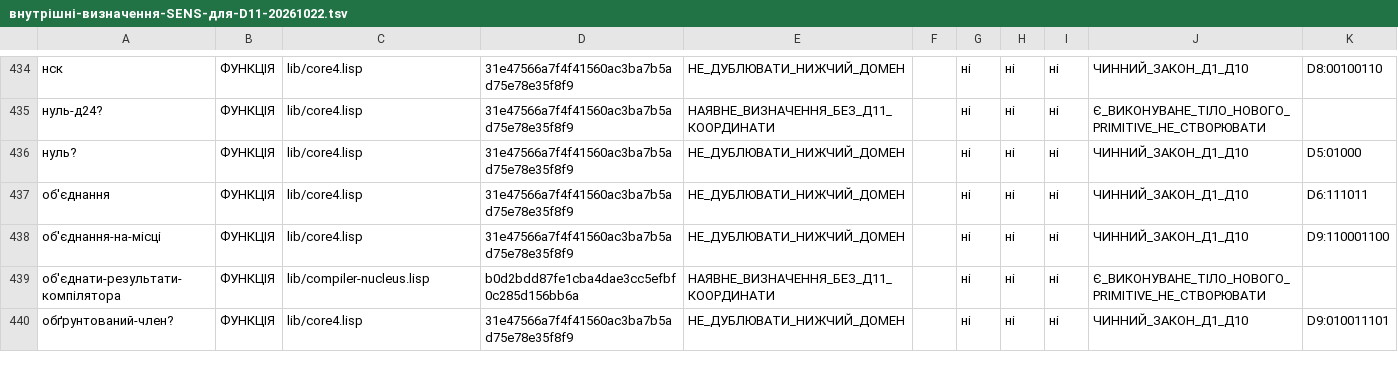
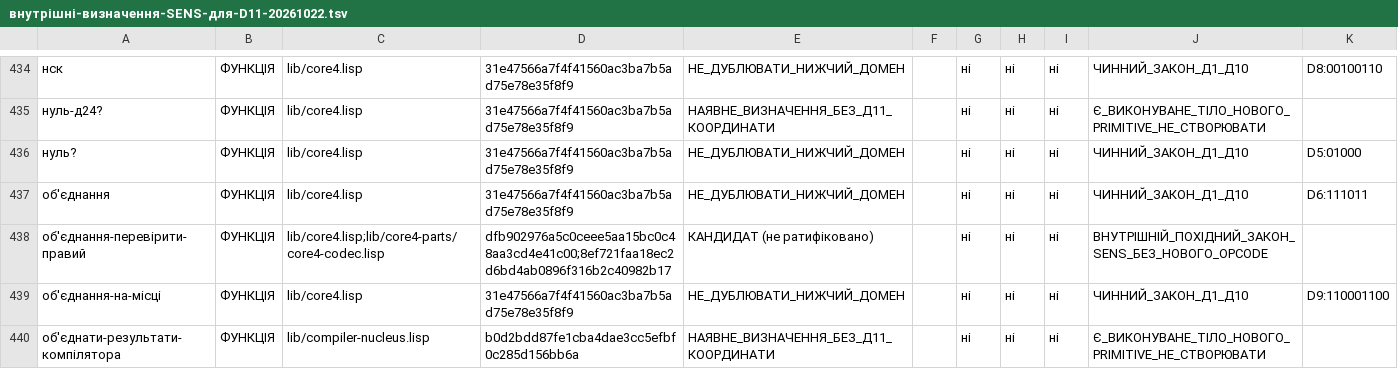
Before and after one commit to juv4uk/sens, a TSV file: knowledge/d11/база-доступних-функцій/внутрішні-визначення-SENS-для-D11-20261022.tsv, drawn as a sheet; only a part is shown, gaps mark what is left out; the shorter side is filled out with more unchanged rows; the diff names each change by its address in the sheet, - before the commit and + after, or states it on an @@ line.

Commit message:
Д11: облікувати SENS-помічник UNION без нової координати

```diff
--- a/knowledge/d11/база-доступних-функцій/внутрішні-визначення-SENS-для-D11-20261022.tsv
+++ b/knowledge/d11/база-доступних-функцій/внутрішні-визначення-SENS-для-D11-20261022.tsv
+row 438: об'єднання-перевірити-правий | ФУНКЦІЯ | lib/core4.lisp;lib/core4-parts/core4-codec.lisp | dfb902976a5c0ceee5aa15bc0c48aa3cd4e41c00;8ef721faa18ec2d6bd4ab0896f316b2c40982b17 | КАНДИДАТ (не ратифіковано) |  | ні | ні | ні | ВНУТРІШНІЙ_ПОХІДНИЙ_ЗАКОН_SENS_БЕЗ_НОВОГО_OPCODE
```
